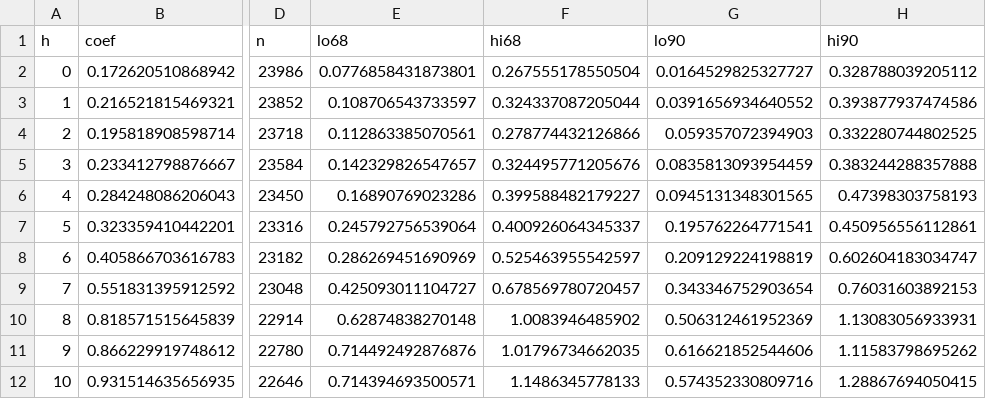
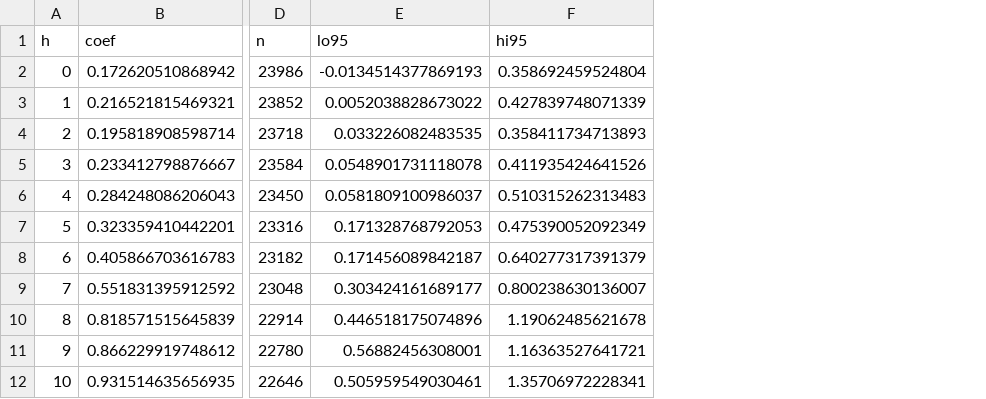
Before and after one commit to gjardad/carbon-leakage, a CSV file: output_local/tables/phase3_ppi_lp_kanzig_style.csv, drawn as a sheet; only a part is shown, gaps mark what is left out; removed rows and columns are numbered as before the commit, all else as after; the diff names each change by its address in the sheet, - before the commit and + after, or states it on an @@ line.

```diff
--- a/output_local/tables/phase3_ppi_lp_kanzig_style.csv
+++ b/output_local/tables/phase3_ppi_lp_kanzig_style.csv
-column E (lo68), rows 2-12: 0.0776858431873801 | 0.108706543733597 | 0.112863385070561 | 0.142329826547657 | 0.16890769023286 | 0.245792756539064 | 0.286269451690969 | 0.425093011104727 | 0.62874838270148 | 0.714492492876876 | 0.714394693500571
-column F (hi68), rows 2-12: 0.267555178550504 | 0.324337087205044 | 0.278774432126866 | 0.324495771205676 | 0.399588482179227 | 0.400926064345337 | 0.525463955542597 | 0.678569780720457 | 1.0083946485902 | 1.01796734662035 | 1.1486345778133
-column G (lo90), rows 2-12: 0.0164529825327727 | 0.0391656934640552 | 0.059357072394903 | 0.0835813093954459 | 0.0945131348301565 | 0.195762264771541 | 0.209129224198819 | 0.343346752903654 | 0.506312461952369 | 0.616621852544606 | 0.574352330809716
-column H (hi90), rows 2-12: 0.328788039205112 | 0.393877937474586 | 0.332280744802525 | 0.383244288357888 | 0.47398303758193 | 0.450956556112861 | 0.602604183034747 | 0.76031603892153 | 1.13083056933931 | 1.11583798695262 | 1.28867694050415
+column E (lo95), rows 2-12: -0.0134514377869193 | 0.0052038828673022 | 0.033226082483535 | 0.0548901731118078 | 0.0581809100986037 | 0.171328768792053 | 0.171456089842187 | 0.303424161689177 | 0.446518175074896 | 0.56882456308001 | 0.505959549030461
+column F (hi95), rows 2-12: 0.358692459524804 | 0.427839748071339 | 0.358411734713893 | 0.411935424641526 | 0.510315262313483 | 0.475390052092349 | 0.640277317391379 | 0.800238630136007 | 1.19062485621678 | 1.16363527641721 | 1.35706972228341
```
Also changed, not shown: 3 other files.
